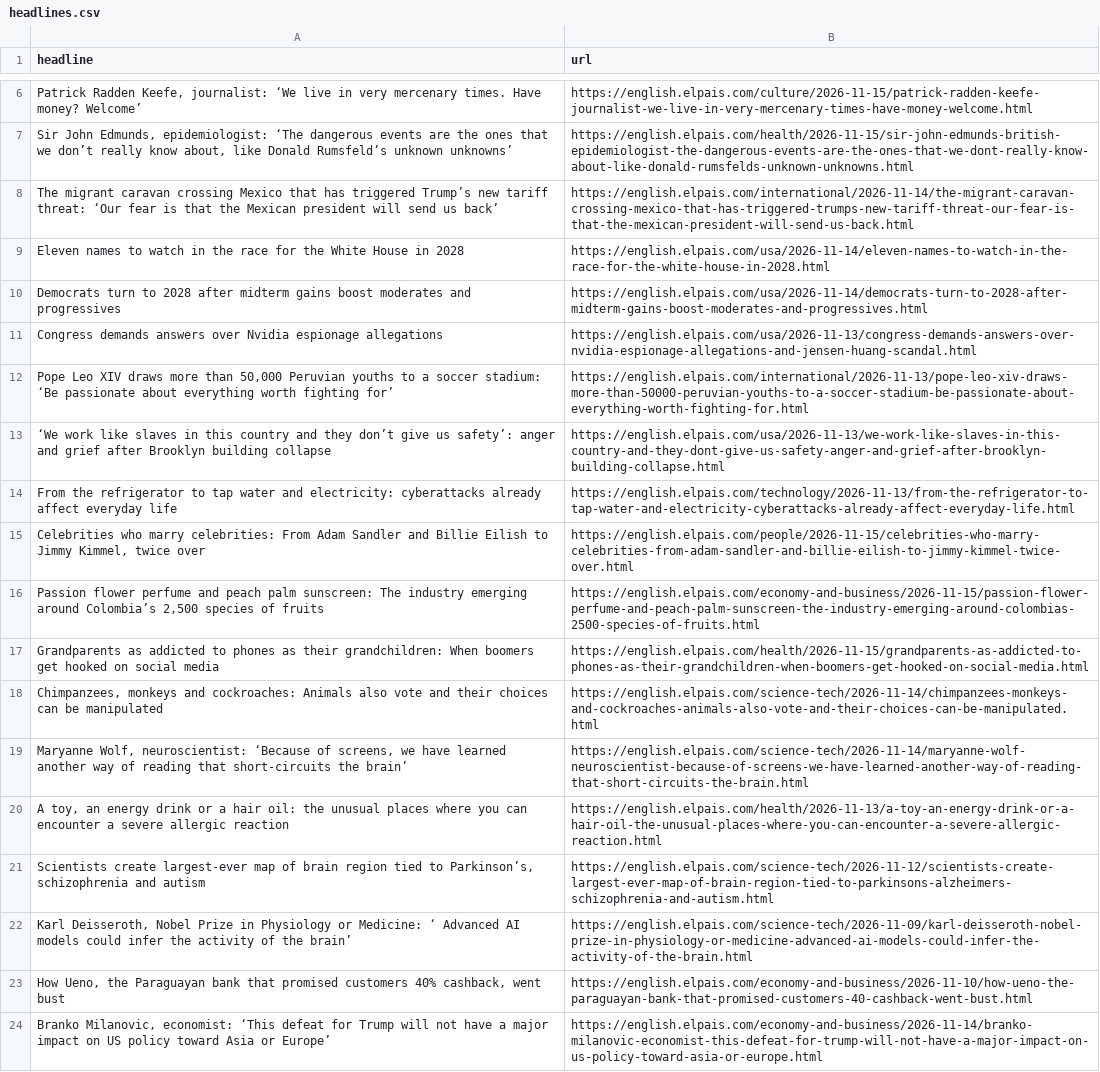
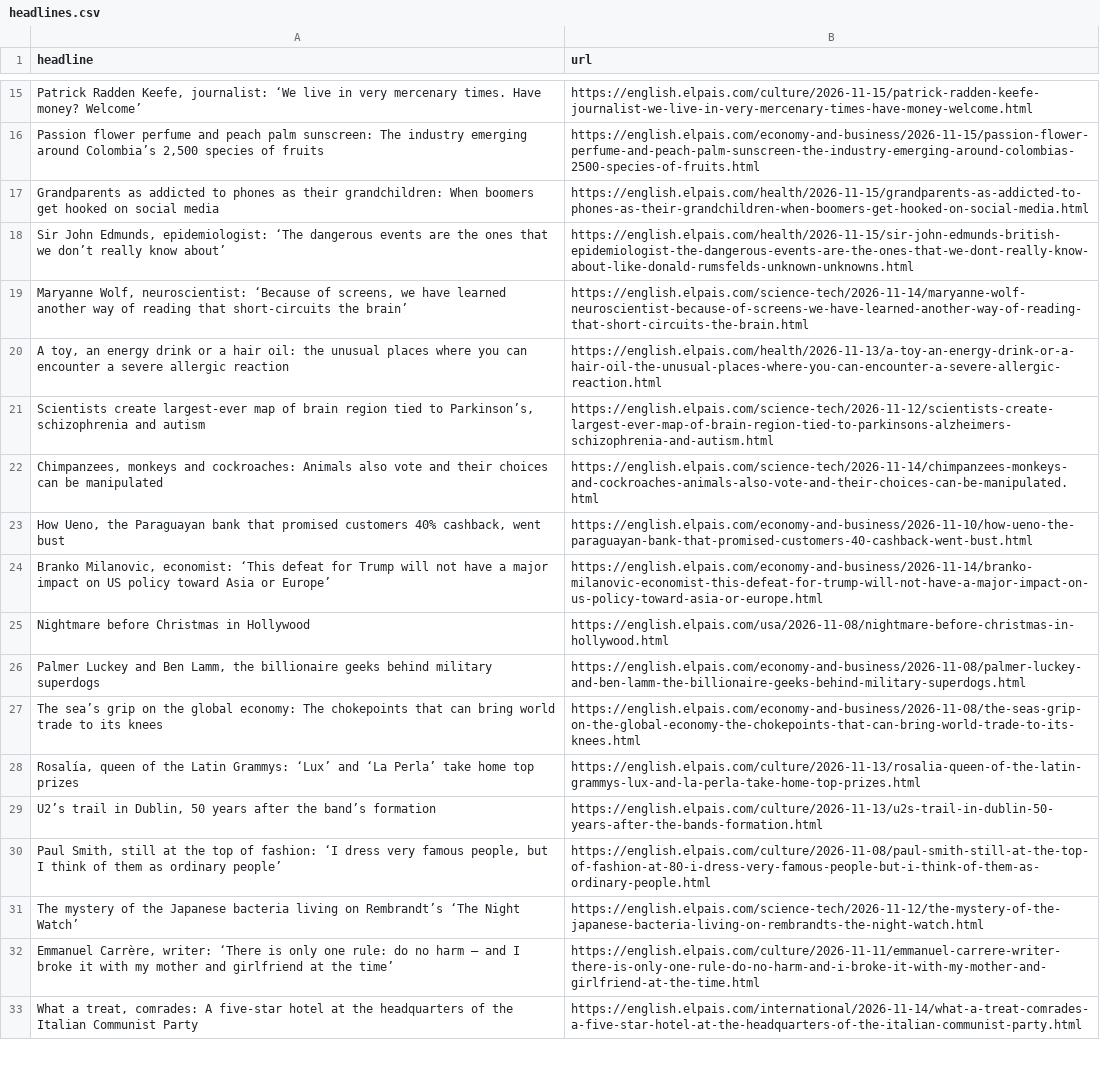
Before and after one commit to jam9501/el-pais-autoscraper, a CSV file: headlines.csv, drawn as a sheet; only a part is shown, gaps mark what is left out; the shorter side is filled out with more unchanged rows; removed rows and columns are numbered as before the commit, all else as after; the diff covers the shown part only; the diff names each change by its address in the sheet, - before the commit and + after, or states it on an @@ line.

```diff
--- a/headlines.csv
+++ b/headlines.csv
-row 7: Sir John Edmunds, epidemiologist: ‘The dangerous events are the ones that we don’t really know about, like Donald Rumsfeld’s unknown unknowns’ | https://english.elpais.com/health/2026-11-15/sir-john-edmunds-british-epidemiologist-the-dangerous-events-are-the-ones-that-we-dont-really-know-about-like-donald-rumsfelds-unknown-unknowns.html
@@ row 8 moved to row 42: The migrant caravan crossing Mexico that… @@
-row 9: Eleven names to watch in the race for the White House in 2028 | https://english.elpais.com/usa/2026-11-14/eleven-names-to-watch-in-the-race-for-the-white-house-in-2028.html
-row 10: Democrats turn to 2028 after midterm gains boost moderates and progressives | https://english.elpais.com/usa/2026-11-14/democrats-turn-to-2028-after-midterm-gains-boost-moderates-and-progressives.html
-row 11: Congress demands answers over Nvidia espionage allegations | https://english.elpais.com/usa/2026-11-13/congress-demands-answers-over-nvidia-espionage-allegations-and-jensen-huang-scandal.html
-row 12: Pope Leo XIV draws more than 50,000 Peruvian youths to a soccer stadium: ‘Be passionate about everything worth fighting for’ | https://english.elpais.com/international/2026-11-13/pope-leo-xiv-draws-more-than-50000-peruvian-youths-to-a-soccer-stadium-be-passionate-about-everything-worth-fighting-for.html
-row 13: ‘We work like slaves in this country and they don’t give us safety’: anger and grief after Brooklyn building collapse | https://english.elpais.com/usa/2026-11-13/we-work-like-slaves-in-this-country-and-they-dont-give-us-safety-anger-and-grief-after-brooklyn-building-collapse.html
-row 14: From the refrigerator to tap water and electricity: cyberattacks already affect everyday life | https://english.elpais.com/technology/2026-11-13/from-the-refrigerator-to-tap-water-and-electricity-cyberattacks-already-affect-everyday-life.html
-row 15: Celebrities who marry celebrities: From Adam Sandler and Billie Eilish to Jimmy Kimmel, twice over | https://english.elpais.com/people/2026-11-15/celebrities-who-marry-celebrities-from-adam-sandler-and-billie-eilish-to-jimmy-kimmel-twice-over.html
+row 18: Sir John Edmunds, epidemiologist: ‘The dangerous events are the ones that we don’t really know about’ | https://english.elpais.com/health/2026-11-15/sir-john-edmunds-british-epidemiologist-the-dangerous-events-are-the-ones-that-we-dont-really-know-about-like-donald-rumsfelds-unknown-unknowns.html
-row 22: Karl Deisseroth, Nobel Prize in Physiology or Medicine: ‘ Advanced AI models could infer the activity of the brain’ | https://english.elpais.com/science-tech/2026-11-09/karl-deisseroth-nobel-prize-in-physiology-or-medicine-advanced-ai-models-could-infer-the-activity-of-the-brain.html
@@ row 18 moved to row 22: Chimpanzees, monkeys and cockroaches: An… @@
```
Also changed, not shown: 12 added rows, 4 removed rows and 3 moved rows elsewhere in this file.
